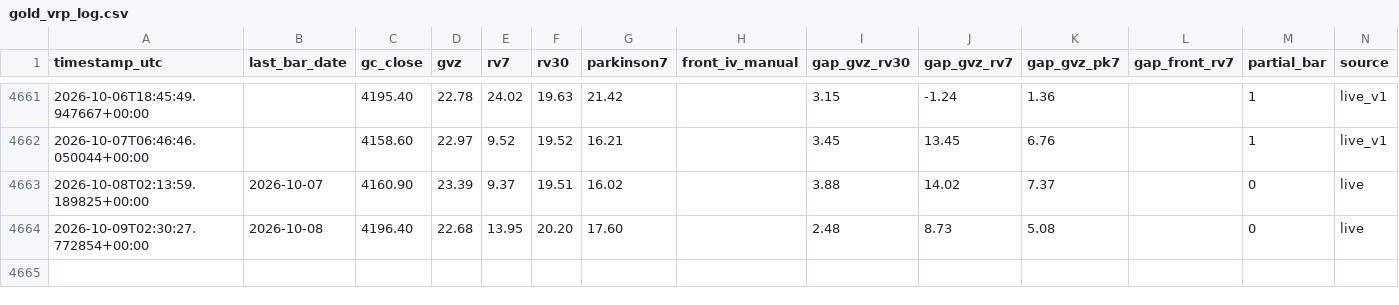
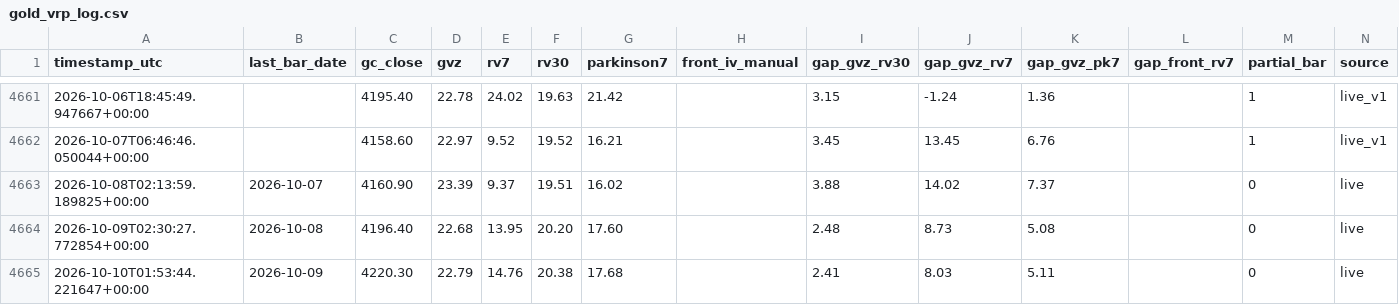
Before and after one commit to wayurin88/gold-vrp-monitor-, a CSV file: gold_vrp_log.csv, drawn as a sheet; only a part is shown, gaps mark what is left out; the diff names each change by its address in the sheet, - before the commit and + after, or states it on an @@ line.

```diff
--- a/gold_vrp_log.csv
+++ b/gold_vrp_log.csv
+row 4665: 2026-10-10T01:53:44.221647+00:00 | 2026-10-09 | 4220.30 | 22.79 | 14.76 | 20.38 | 17.68 |  | 2.41 | 8.03 | 5.11 |  | 0 | live
```
